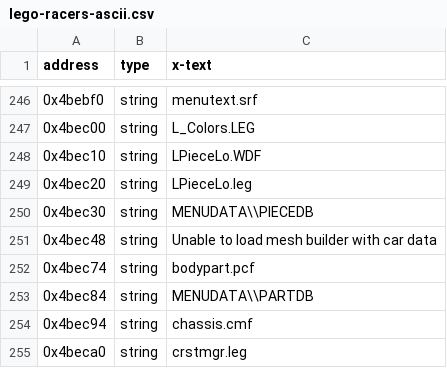
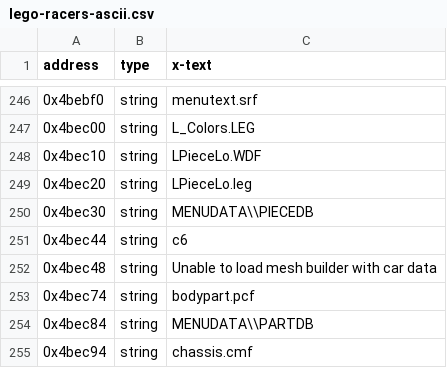
Before and after one commit to isledecomp/racers, a CSV file: reccmp/lego-racers-ascii.csv, drawn as a sheet; only a part is shown, gaps mark what is left out; the shorter side is filled out with more unchanged rows; the diff names each change by its address in the sheet, - before the commit and + after, or states it on an @@ line.

```diff
--- a/reccmp/lego-racers-ascii.csv
+++ b/reccmp/lego-racers-ascii.csv
+row 251: 0x4bec44 | string | c6
```
